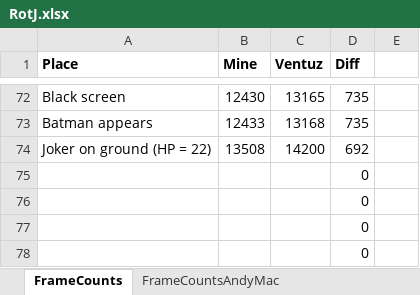
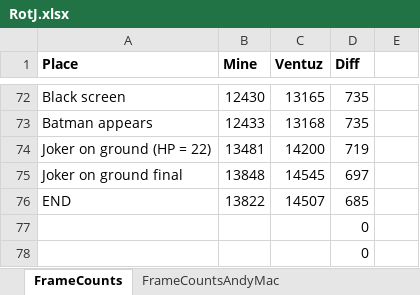
Before and after one commit to MathewWi/adelikat-tas, an Excel workbook: RotJ/RotJ.xlsx, sheet FrameCounts, drawn as a sheet; only a part is shown, gaps mark what is left out; values as stored, in another font and other column widths than the file's, no borders; removed rows and columns are numbered as before the commit, all else as after; the diff names each change by its address in the sheet, - before the commit and + after, or states it on an @@ line.

Commit message:
RotJ - Full joker attempt only 50 frames too slow!

```diff
--- a/RotJ/RotJ.xlsx (sheet FrameCounts)
+++ b/RotJ/RotJ.xlsx (sheet FrameCounts)
-B74 (Mine): 13508
+B74 (Mine): 13481
-D74 (Diff): 692
+D74 (Diff): 719
-row 75:  |  |  | 0
-row 76:  |  |  | 0
+row 75: Joker on ground final | 13848 | 14545 | 697
+row 76: END | 13822 | 14507 | 685
```
Also changed, not shown: 2 other files.
